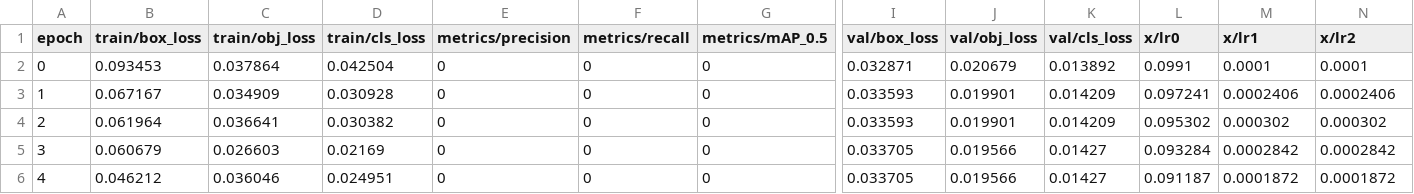
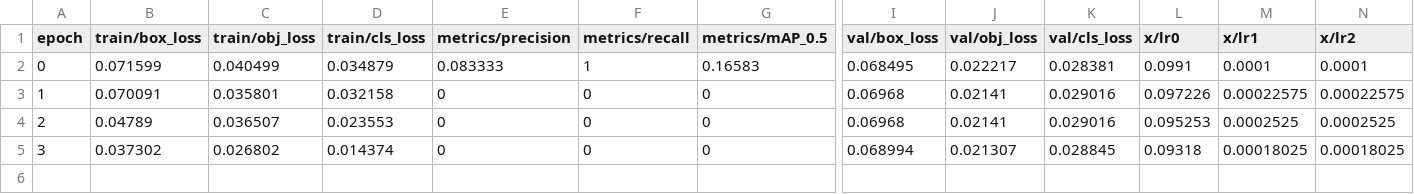
Before and after one commit to RUB-Informatik-im-Bauwesen/FSE-inspection-tool, a CSV file: storage/Models/645c1580dcdc487dd9fdfcbc/results.csv, drawn as a sheet; only a part is shown, gaps mark what is left out; rows hold the shown columns only; the diff covers the shown part only; the diff names each change by its address in the sheet, - before the commit and + after, or states it on an @@ line.

```diff
--- a/storage/Models/645c1580dcdc487dd9fdfcbc/results.csv
+++ b/storage/Models/645c1580dcdc487dd9fdfcbc/results.csv
-B2 (train/box_loss): 0.093453
+B2 (train/box_loss): 0.071599
-C2 (train/obj_loss): 0.037864
+C2 (train/obj_loss): 0.040499
-D2 (train/cls_loss): 0.042504
+D2 (train/cls_loss): 0.034879
-E2 (metrics/precision): 0
+E2 (metrics/precision): 0.083333
-F2 (metrics/recall): 0
+F2 (metrics/recall): 1
-G2 (metrics/mAP_0.5): 0
+G2 (metrics/mAP_0.5): 0.16583
-I2 (val/box_loss): 0.032871
+I2 (val/box_loss): 0.068495
-J2 (val/obj_loss): 0.020679
+J2 (val/obj_loss): 0.022217
-K2 (val/cls_loss): 0.013892
+K2 (val/cls_loss): 0.028381
-B3 (train/box_loss): 0.067167
+B3 (train/box_loss): 0.070091
-C3 (train/obj_loss): 0.034909
+C3 (train/obj_loss): 0.035801
-D3 (train/cls_loss): 0.030928
+D3 (train/cls_loss): 0.032158
-I3:I4 (val/box_loss): 0.033593
+I3:I4 (val/box_loss): 0.06968
-J3:J4 (val/obj_loss): 0.019901
+J3:J4 (val/obj_loss): 0.02141
-K3:K4 (val/cls_loss): 0.014209
+K3:K4 (val/cls_loss): 0.029016
-L3 (x/lr0): 0.097241
+L3 (x/lr0): 0.097226
-M3 (x/lr1): 0.0002406
+M3 (x/lr1): 0.00022575
-N3 (x/lr2): 0.0002406
+N3 (x/lr2): 0.00022575
-B4 (train/box_loss): 0.061964
+B4 (train/box_loss): 0.04789
-C4 (train/obj_loss): 0.036641
+C4 (train/obj_loss): 0.036507
-D4 (train/cls_loss): 0.030382
+D4 (train/cls_loss): 0.023553
-L4 (x/lr0): 0.095302
+L4 (x/lr0): 0.095253
-M4 (x/lr1): 0.000302
+M4 (x/lr1): 0.0002525
-N4 (x/lr2): 0.000302
+N4 (x/lr2): 0.0002525
-B5 (train/box_loss): 0.060679
+B5 (train/box_loss): 0.037302
-C5 (train/obj_loss): 0.026603
+C5 (train/obj_loss): 0.026802
-D5 (train/cls_loss): 0.02169
+D5 (train/cls_loss): 0.014374
-I5 (val/box_loss): 0.033705
+I5 (val/box_loss): 0.068994
-J5 (val/obj_loss): 0.019566
+J5 (val/obj_loss): 0.021307
-K5 (val/cls_loss): 0.01427
+K5 (val/cls_loss): 0.028845
-L5 (x/lr0): 0.093284
+L5 (x/lr0): 0.09318
-M5 (x/lr1): 0.0002842
+M5 (x/lr1): 0.00018025
-N5 (x/lr2): 0.0002842
+N5 (x/lr2): 0.00018025
-row 6: 4 | 0.046212 | 0.036046 | 0.024951 | 0 | 0 | 0 | 0.033705 | 0.019566 | 0.01427 | 0.091187 | 0.0001872 | 0.0001872
```
Also changed, not shown: 1 edited cell elsewhere in this file, 23 other files.
